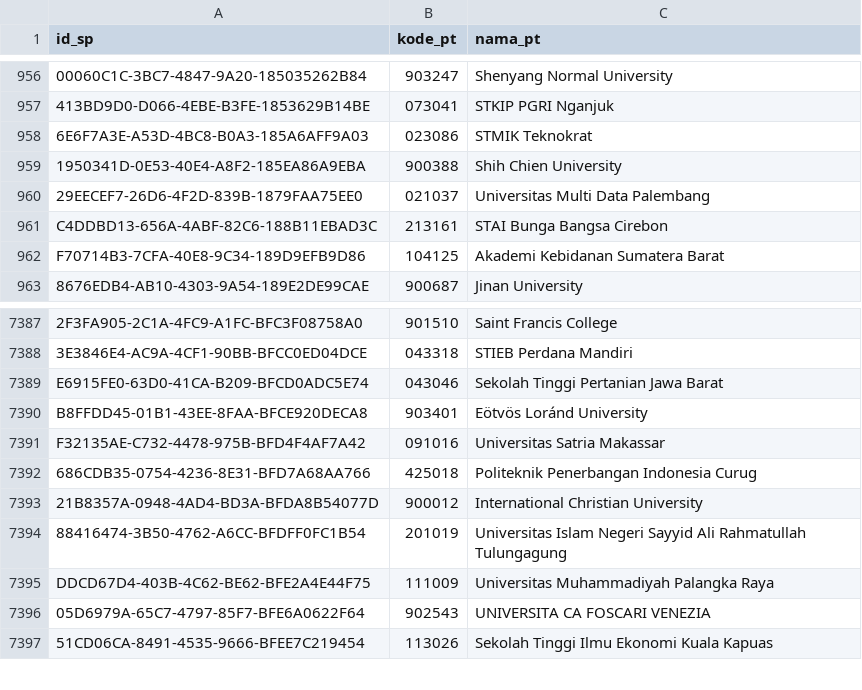
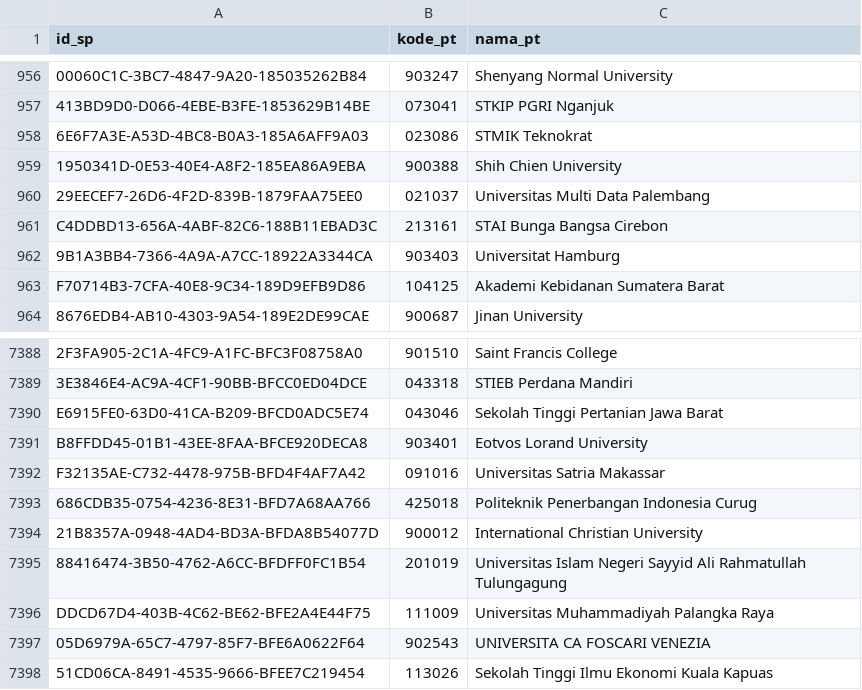
Before and after one commit to mzakiyuddin/daftar-perguruan-tinggi-indonesia, a CSV file: data/data.csv, drawn as a sheet; only a part is shown, gaps mark what is left out; addresses are those after the commit; the diff names each change by its address in the sheet, - before the commit and + after, or states it on an @@ line.

```diff
--- a/data/data.csv
+++ b/data/data.csv
+row 962: 9B1A3BB4-7366-4A9A-A7CC-18922A3344CA | 903403 | Universitat Hamburg
-C7391 (nama_pt): Eötvös Loránd University
+C7391 (nama_pt): Eotvos Lorand University
```
Also changed, not shown: 2 other files.
